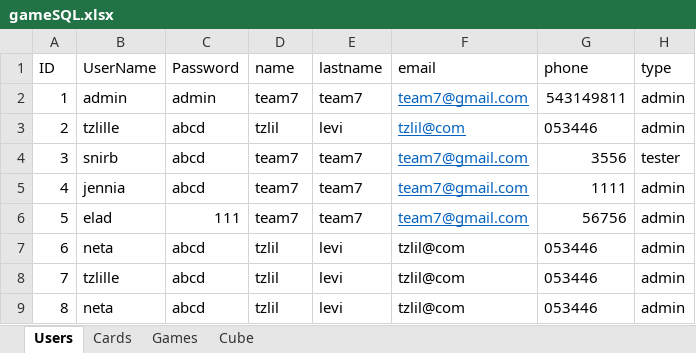
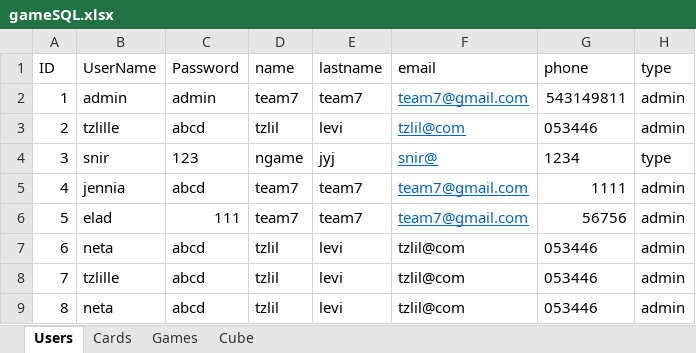
Before and after one commit to evghega/Collind, an Excel workbook: gameSQL.xlsx, sheet Users, drawn as a sheet; values as stored, in another font and other column widths than the file's, no borders; the diff names each change by its address in the sheet, - before the commit and + after, or states it on an @@ line.

```diff
--- a/gameSQL.xlsx (sheet Users)
+++ b/gameSQL.xlsx (sheet Users)
-B4 (UserName): snirb
+B4 (UserName): snir
-C4 (Password): abcd
+C4 (Password): 123
-D4 (name): team7
+D4 (name): ngame
-E4 (lastname): team7
+E4 (lastname): jyj
-F4 (email): team7@gmail.com
+F4 (email): snir@
-G4 (phone): 3556
+G4 (phone): 1234
-H4 (type): tester
+H4 (type): type
```
Also changed, not shown: sheet Games, 1 other file.
